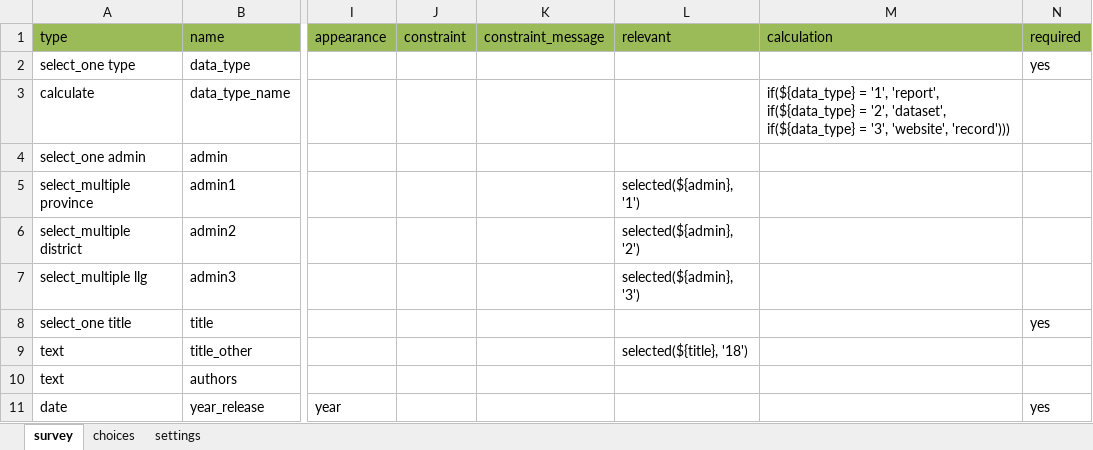
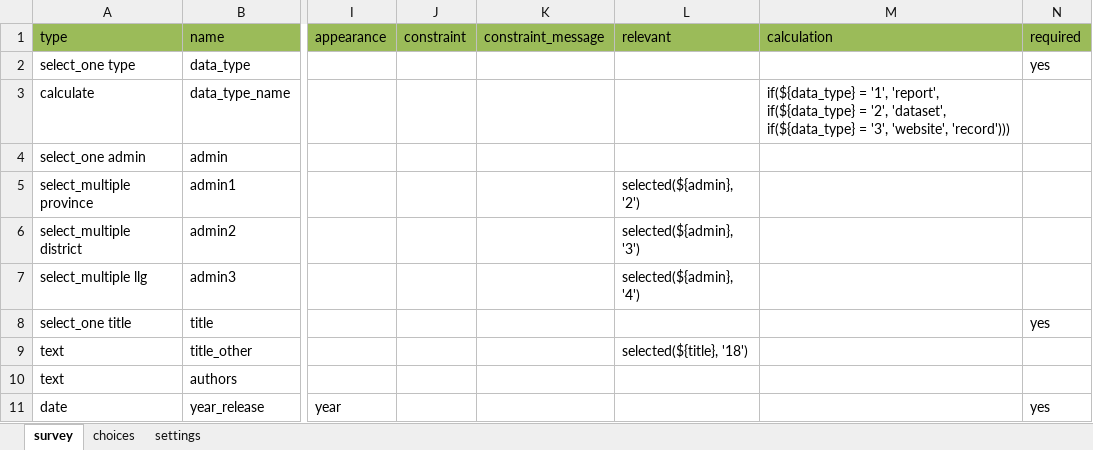
Before and after one commit to omneohealth/metadataform, an Excel workbook: omneohealthdata.xlsx, sheet survey, drawn as a sheet; only a part is shown, gaps mark what is left out; values as stored, in another font and other column widths than the file's, no borders; the diff names each change by its address in the sheet, - before the commit and + after, or states it on an @@ line.

```diff
--- a/omneohealthdata.xlsx (sheet survey)
+++ b/omneohealthdata.xlsx (sheet survey)
-L5 (relevant): selected(${admin}, '1')
+L5 (relevant): selected(${admin}, '2')
-L6 (relevant): selected(${admin}, '2')
+L6 (relevant): selected(${admin}, '3')
-L7 (relevant): selected(${admin}, '3')
+L7 (relevant): selected(${admin}, '4')
```
Also changed, not shown: 1 other file.
